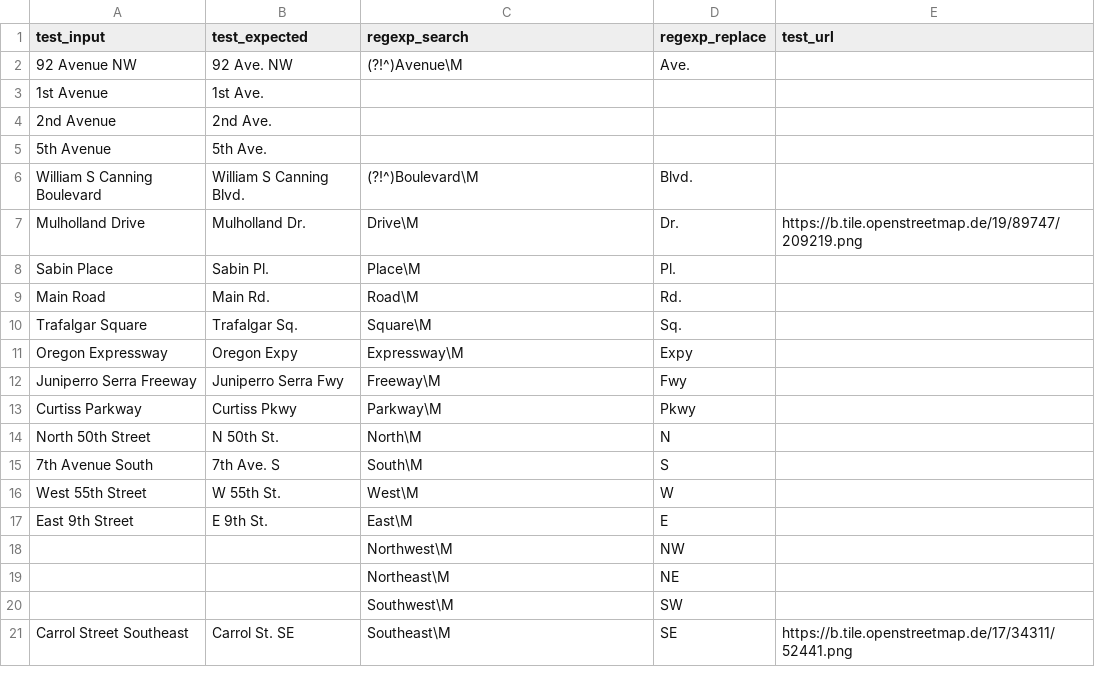
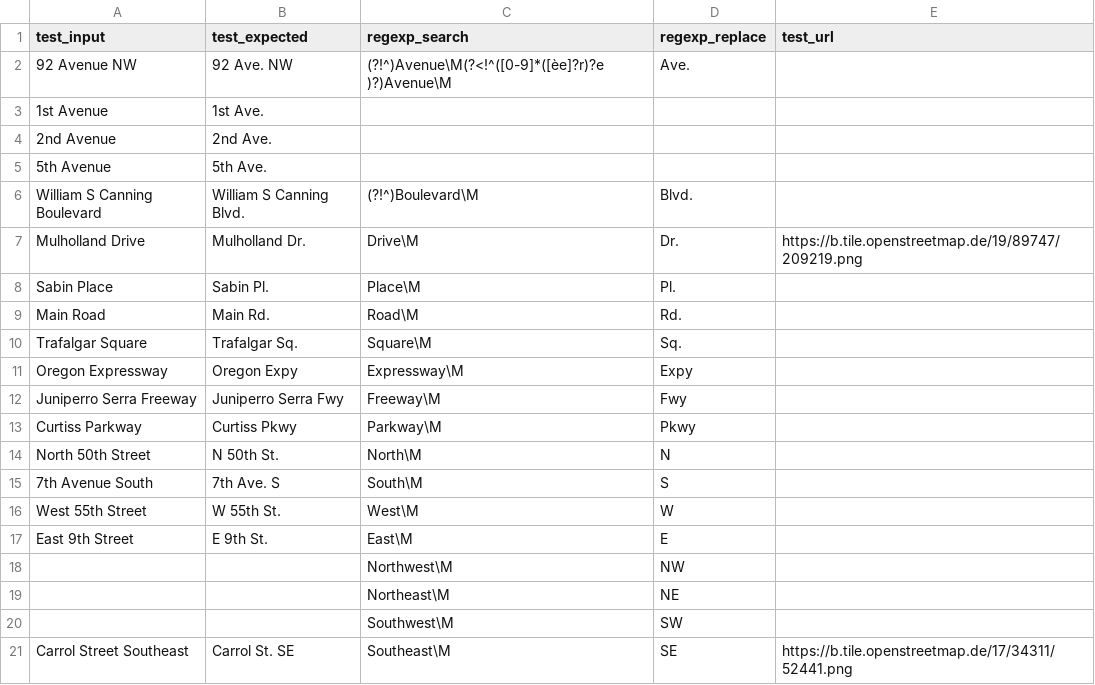
Before and after one commit to chatelao/osm-abbrev, a CSV file: src/latin_en.csv, drawn as a sheet.

Commit message:
Update latin_en.csv

```diff
--- a/src/latin_en.csv
+++ b/src/latin_en.csv
@@ -1,3 +1,3 @@
 test_input,test_expected,regexp_search,regexp_replace,test_url
-92 Avenue NW,92 Ave. NW,(?!^)Avenue\M,Ave.,
+92 Avenue NW,92 Ave. NW,(?!^)Avenue\M(?<!^([0-9]*([èe]?r)?e )?)Avenue\M,Ave.,
 1st Avenue,1st Ave.,,,
```
